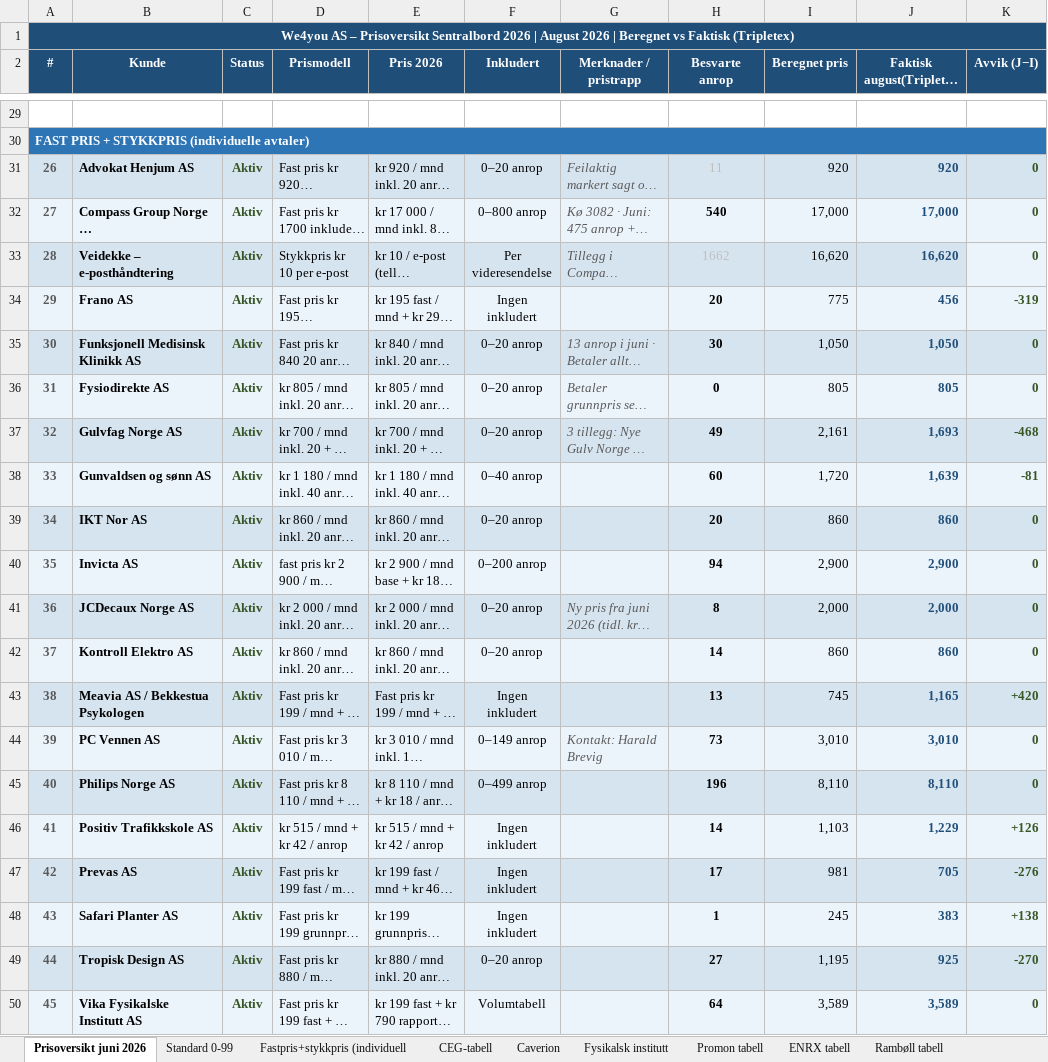
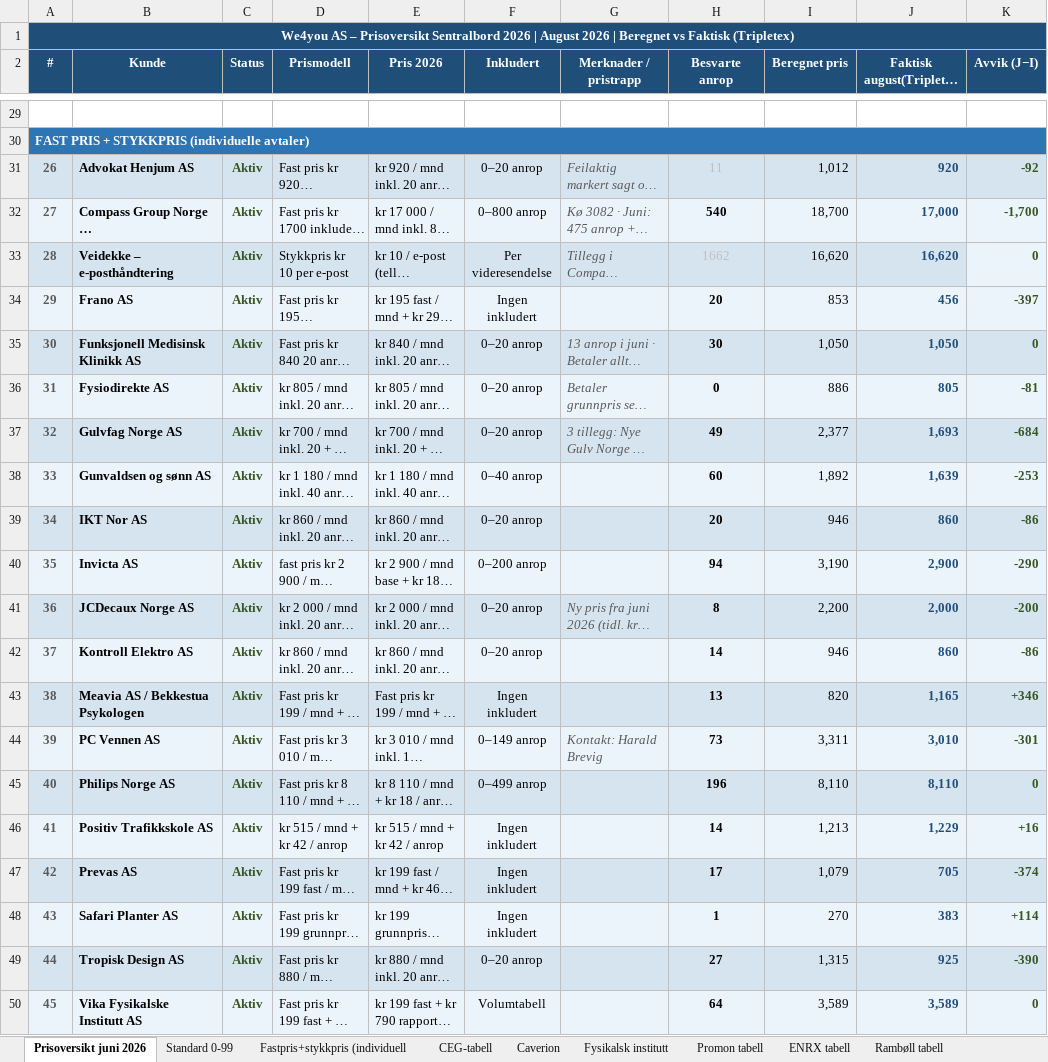
Before and after one commit to BookingkodenAS/fakturaplan, an Excel workbook: data/PrisoversiktSentralbord2026.xlsx, sheet Prisoversikt juni 2026, drawn as a sheet; only a part is shown, gaps mark what is left out; long unchanged cells end in …; values as stored, in another font and other column widths than the file's, no borders; the diff covers the shown part only; the diff names each change by its address in the sheet, - before the commit and + after, or states it on an @@ line.

```diff
--- a/data/PrisoversiktSentralbord2026.xlsx (sheet Prisoversikt juni 2026)
+++ b/data/PrisoversiktSentralbord2026.xlsx (sheet Prisoversikt juni 2026)
-I31 (Beregnet pris): 920
+I31 (Beregnet pris): 1,012
-K31 (Avvik (J−I)): 0
+K31 (Avvik (J−I)): -92
-I32 (Beregnet pris): 17,000
+I32 (Beregnet pris): 18,700
-K32 (Avvik (J−I)): 0
+K32 (Avvik (J−I)): -1,700
-I34 (Beregnet pris): 775
+I34 (Beregnet pris): 853
-K34 (Avvik (J−I)): -319
+K34 (Avvik (J−I)): -397
-I36 (Beregnet pris): 805
+I36 (Beregnet pris): 886
-K36 (Avvik (J−I)): 0
+K36 (Avvik (J−I)): -81
-I37 (Beregnet pris): 2,161
+I37 (Beregnet pris): 2,377
-K37 (Avvik (J−I)): -468
+K37 (Avvik (J−I)): -684
-I38 (Beregnet pris): 1,720
+I38 (Beregnet pris): 1,892
-K38 (Avvik (J−I)): -81
+K38 (Avvik (J−I)): -253
-I39 (Beregnet pris): 860
+I39 (Beregnet pris): 946
-K39 (Avvik (J−I)): 0
+K39 (Avvik (J−I)): -86
-I40 (Beregnet pris): 2,900
+I40 (Beregnet pris): 3,190
-K40 (Avvik (J−I)): 0
+K40 (Avvik (J−I)): -290
-I41 (Beregnet pris): 2,000
+I41 (Beregnet pris): 2,200
-K41 (Avvik (J−I)): 0
+K41 (Avvik (J−I)): -200
-I42 (Beregnet pris): 860
+I42 (Beregnet pris): 946
-K42 (Avvik (J−I)): 0
+K42 (Avvik (J−I)): -86
-I43 (Beregnet pris): 745
+I43 (Beregnet pris): 820
-K43 (Avvik (J−I)): +420
+K43 (Avvik (J−I)): +346
-I44 (Beregnet pris): 3,010
+I44 (Beregnet pris): 3,311
-K44 (Avvik (J−I)): 0
+K44 (Avvik (J−I)): -301
-I46 (Beregnet pris): 1,103
+I46 (Beregnet pris): 1,213
-K46 (Avvik (J−I)): +126
+K46 (Avvik (J−I)): +16
-I47 (Beregnet pris): 981
+I47 (Beregnet pris): 1,079
-K47 (Avvik (J−I)): -276
+K47 (Avvik (J−I)): -374
-I48 (Beregnet pris): 245
+I48 (Beregnet pris): 270
-K48 (Avvik (J−I)): +138
+K48 (Avvik (J−I)): +114
-I49 (Beregnet pris): 1,195
+I49 (Beregnet pris): 1,315
-K49 (Avvik (J−I)): -270
+K49 (Avvik (J−I)): -390
```
Also changed, not shown: 100 edited cells elsewhere in this sheet, formulas that keep their value, 1 other file.
